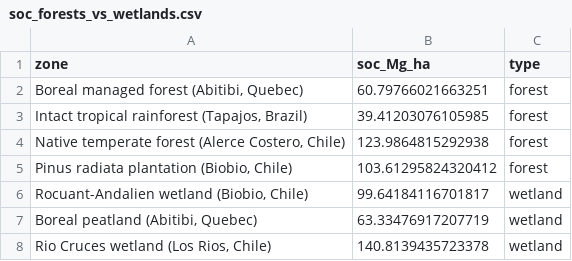
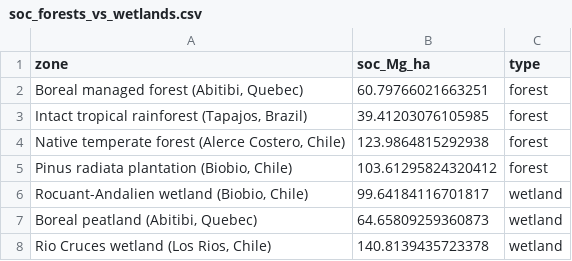
Before and after one commit to geoforestdata/boreal-ledger, a CSV file: figures/soc_forests_vs_wetlands.csv, drawn as a sheet.

```diff
--- a/figures/soc_forests_vs_wetlands.csv
+++ b/figures/soc_forests_vs_wetlands.csv
@@ -6,3 +6,3 @@ zone,soc_Mg_ha,type
 "Rocuant-Andalien wetland (Biobio, Chile)",99.64184116701817,wetland
-"Boreal peatland (Abitibi, Quebec)",63.33476917207719,wetland
+"Boreal peatland (Abitibi, Quebec)",64.65809259360873,wetland
 "Rio Cruces wetland (Los Rios, Chile)",140.8139435723378,wetland
```
Also changed, not shown: figures/carbon_at_risk.csv, 2 other files.
